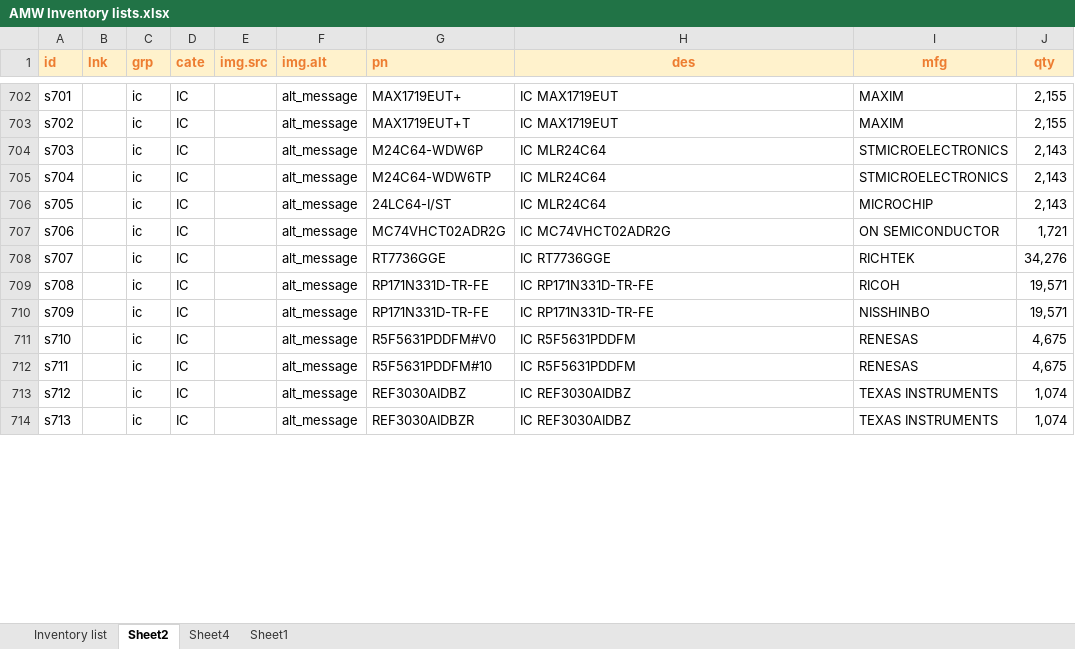
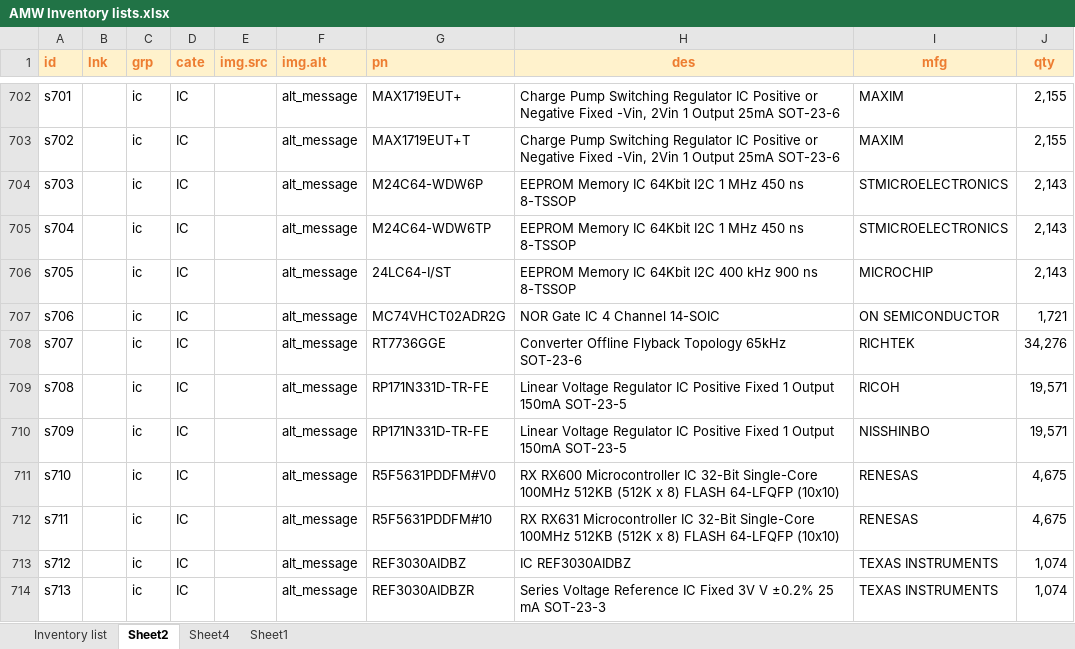
Before and after one commit to TongTC/audio-fin, an Excel workbook: src/app/AMW Inventory lists.xlsx, sheet Sheet2, drawn as a sheet; only a part is shown, gaps mark what is left out; values as stored, in another font and other column widths than the file's, no borders; 2 other sheets too large or unreadable and not compared; the diff covers the shown part only; the diff names each change by its address in the sheet, - before the commit and + after, or states it on an @@ line.

```diff
--- a/src/app/AMW Inventory lists.xlsx (sheet Sheet2)
+++ b/src/app/AMW Inventory lists.xlsx (sheet Sheet2)
-H702:H703 (des): IC MAX1719EUT
+H702:H703 (des): Charge Pump Switching Regulator IC Positive or Negative Fixed -Vin, 2Vin 1 Output 25mA SOT-23-6
-H704:H705 (des): IC MLR24C64
+H704:H705 (des): EEPROM Memory IC 64Kbit I2C 1 MHz 450 ns 8-TSSOP
-H706 (des): IC MLR24C64
+H706 (des): EEPROM Memory IC 64Kbit I2C 400 kHz 900 ns 8-TSSOP
-H707 (des): IC MC74VHCT02ADR2G
+H707 (des): NOR Gate IC 4 Channel 14-SOIC
-H708 (des): IC RT7736GGE
+H708 (des): Converter Offline Flyback Topology 65kHz SOT-23-6
-H709:H710 (des): IC RP171N331D-TR-FE
+H709:H710 (des): Linear Voltage Regulator IC Positive Fixed 1 Output 150mA SOT-23-5
-H711 (des): IC R5F5631PDDFM
+H711 (des): RX RX600 Microcontroller IC 32-Bit Single-Core 100MHz 512KB (512K x 8) FLASH 64-LFQFP (10x10)
-H712 (des): IC R5F5631PDDFM
+H712 (des): RX RX631 Microcontroller IC 32-Bit Single-Core 100MHz 512KB (512K x 8) FLASH 64-LFQFP (10x10)
-H714 (des): IC REF3030AIDBZ
+H714 (des): Series Voltage Reference IC Fixed 3V V ±0.2% 25 mA SOT-23-3
```
Also changed, not shown: 43 edited cells elsewhere in this sheet, 9 other files.
